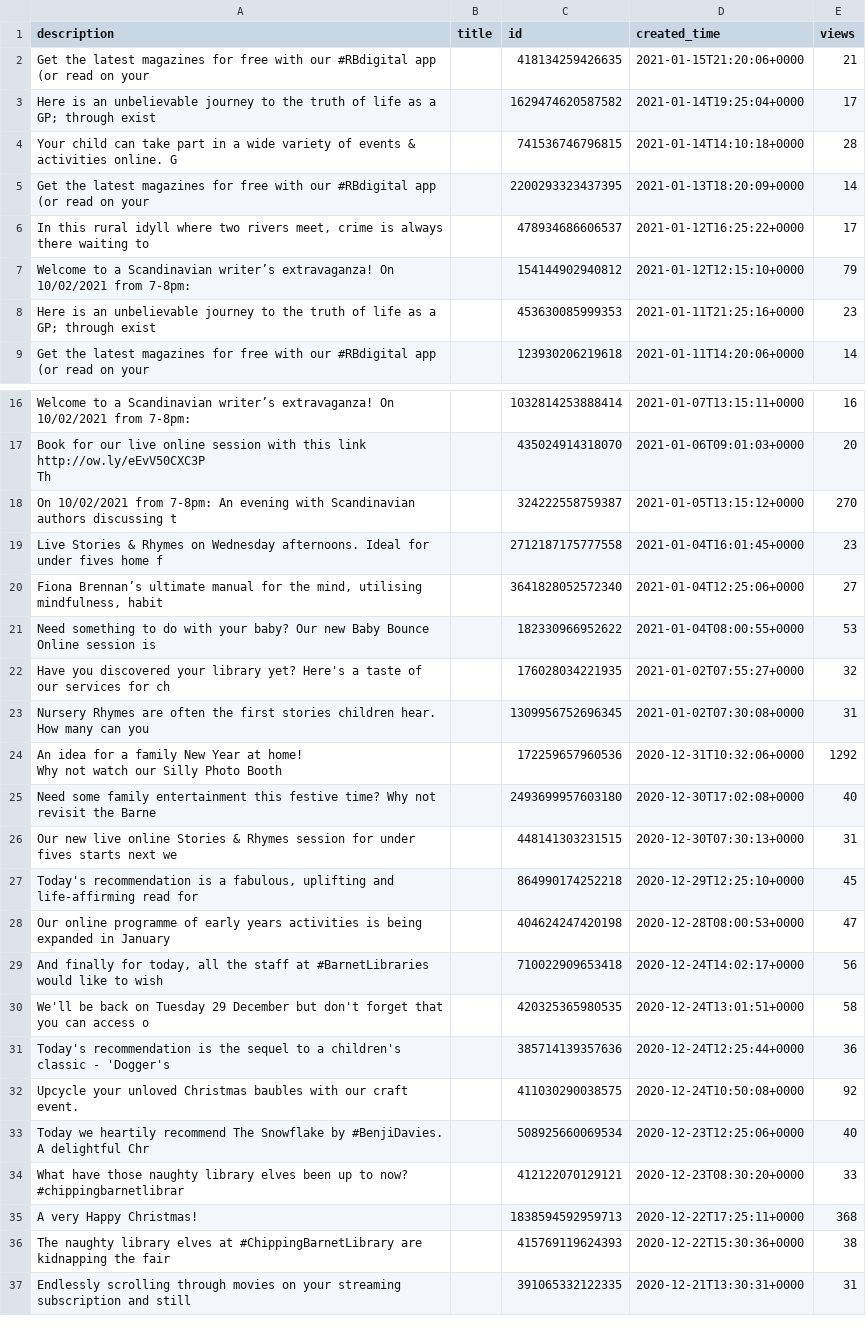
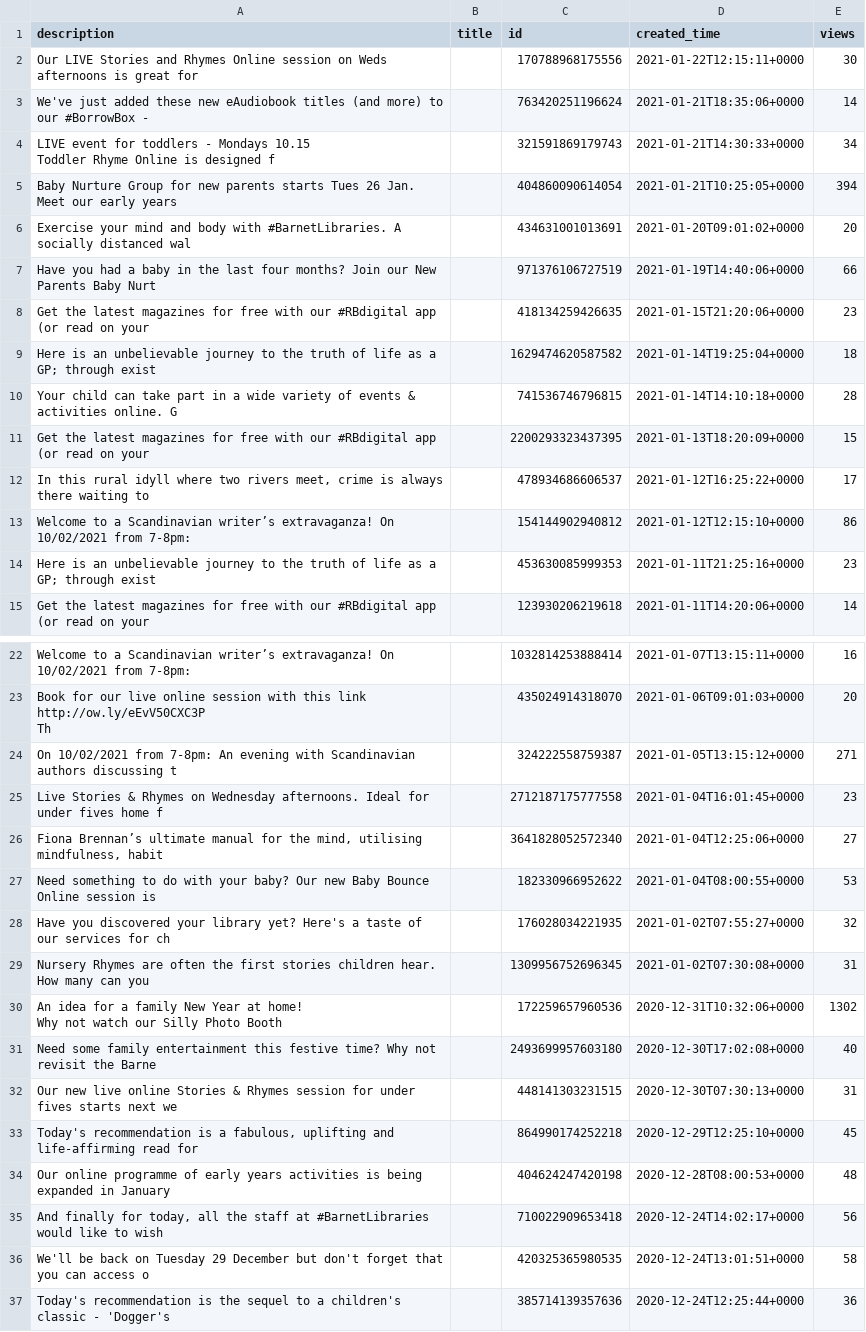
Before and after one commit to 0sumrich/library-dash, a CSV file: src/data/fb-vids.csv, drawn as a sheet; only a part is shown, gaps mark what is left out; the shorter side is filled out with more unchanged rows; the diff covers the shown part only.

```diff
--- a/src/data/fb-vids.csv
+++ b/src/data/fb-vids.csv
@@ -1,8 +1,15 @@
 description,title,id,created_time,views
-Get the latest magazines for free with our #RBdigital app (or read on your ,,418134259426635,2021-01-15T21:20:06+0000,21
-Here is an unbelievable journey to the truth of life as a GP; through exist,,1629474620587582,2021-01-14T19:25:04+0000,17
+Our LIVE Stories and Rhymes Online session on Weds afternoons is great for ,,170788968175556,2021-01-22T12:15:11+0000,30
+We've just added these new eAudiobook titles (and more) to our #BorrowBox -,,763420251196624,2021-01-21T18:35:06+0000,14
+"LIVE event for toddlers  - Mondays 10.15
+Toddler Rhyme Online is designed f",,321591869179743,2021-01-21T14:30:33+0000,34
+Baby Nurture Group for new parents starts Tues 26 Jan. Meet our early years,,404860090614054,2021-01-21T10:25:05+0000,394
+Exercise your mind and body with #BarnetLibraries. A socially distanced wal,,434631001013691,2021-01-20T09:01:02+0000,20
+Have you had a baby in the last four months? Join our New Parents Baby Nurt,,971376106727519,2021-01-19T14:40:06+0000,66
+Get the latest magazines for free with our #RBdigital app (or read on your ,,418134259426635,2021-01-15T21:20:06+0000,23
+Here is an unbelievable journey to the truth of life as a GP; through exist,,1629474620587582,2021-01-14T19:25:04+0000,18
 Your child can take part in a wide variety of events & activities online. G,,741536746796815,2021-01-14T14:10:18+0000,28
-Get the latest magazines for free with our #RBdigital app (or read on your ,,2200293323437395,2021-01-13T18:20:09+0000,14
+Get the latest magazines for free with our #RBdigital app (or read on your ,,2200293323437395,2021-01-13T18:20:09+0000,15
 "In this rural idyll where two rivers meet, crime is always there waiting to",,478934686606537,2021-01-12T16:25:22+0000,17
-Welcome to a Scandinavian writer’s extravaganza! On 10/02/2021 from 7-8pm: ,,154144902940812,2021-01-12T12:15:10+0000,79
+Welcome to a Scandinavian writer’s extravaganza! On 10/02/2021 from 7-8pm: ,,154144902940812,2021-01-12T12:15:10+0000,86
 Here is an unbelievable journey to the truth of life as a GP; through exist,,453630085999353,2021-01-11T21:25:16+0000,23
@@ -20,3 +27,3 @@ Welcome to a Scandinavian writer’s extravaganza! On 10/02/2021 from 7-8pm: ,,1
 Th",,435024914318070,2021-01-06T09:01:03+0000,20
-On 10/02/2021 from 7-8pm: An evening with Scandinavian authors discussing t,,324222558759387,2021-01-05T13:15:12+0000,270
+On 10/02/2021 from 7-8pm: An evening with Scandinavian authors discussing t,,324222558759387,2021-01-05T13:15:12+0000,271
 Live Stories & Rhymes on Wednesday afternoons. Ideal for under fives home f,,2712187175777558,2021-01-04T16:01:45+0000,23
@@ -26,4 +33,4 @@ Have you discovered your library yet? Here's a taste of our services for ch,,176
 Nursery Rhymes are often the first stories children hear. How many can you ,,1309956752696345,2021-01-02T07:30:08+0000,31
-"An idea for a family New Year at home!
-Why not watch our Silly Photo Booth ",,172259657960536,2020-12-31T10:32:06+0000,1292
+"An idea for a family New Year at home!
+Why not watch our Silly Photo Booth ",,172259657960536,2020-12-31T10:32:06+0000,1302
 Need some family entertainment this festive time? Why not revisit the Barne,,2493699957603180,2020-12-30T17:02:08+0000,40
@@ -31,3 +38,3 @@ Our new live online Stories & Rhymes session for under fives starts next we,,448
 "Today's recommendation is a fabulous, uplifting and life-affirming read for",,864990174252218,2020-12-29T12:25:10+0000,45
-Our online programme of early years activities is being expanded in January,,404624247420198,2020-12-28T08:00:53+0000,47
+Our online programme of early years activities is being expanded in January,,404624247420198,2020-12-28T08:00:53+0000,48
 "And finally for today, all the staff at #BarnetLibraries would like to wish",,710022909653418,2020-12-24T14:02:17+0000,56
```
Also changed, not shown: 8 edited cells elsewhere in this file, src/data/borrowers.csv, src/data/eloans.csv, 6 other files.
